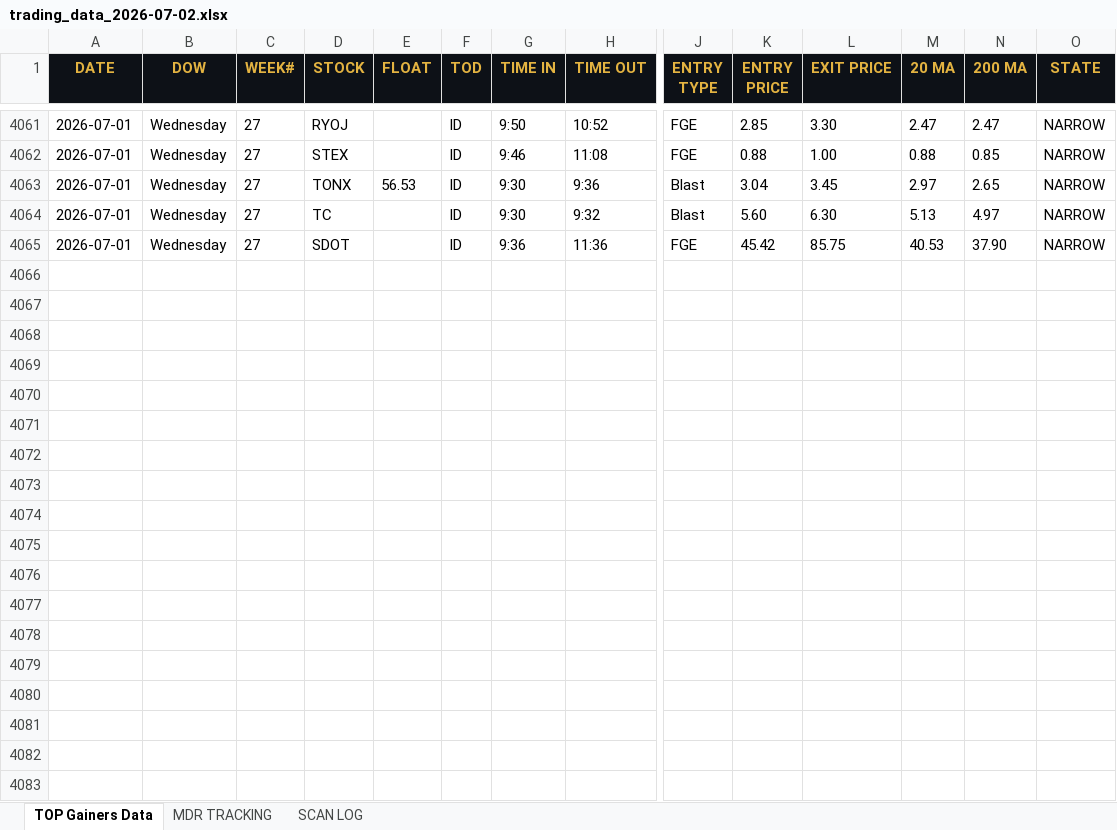
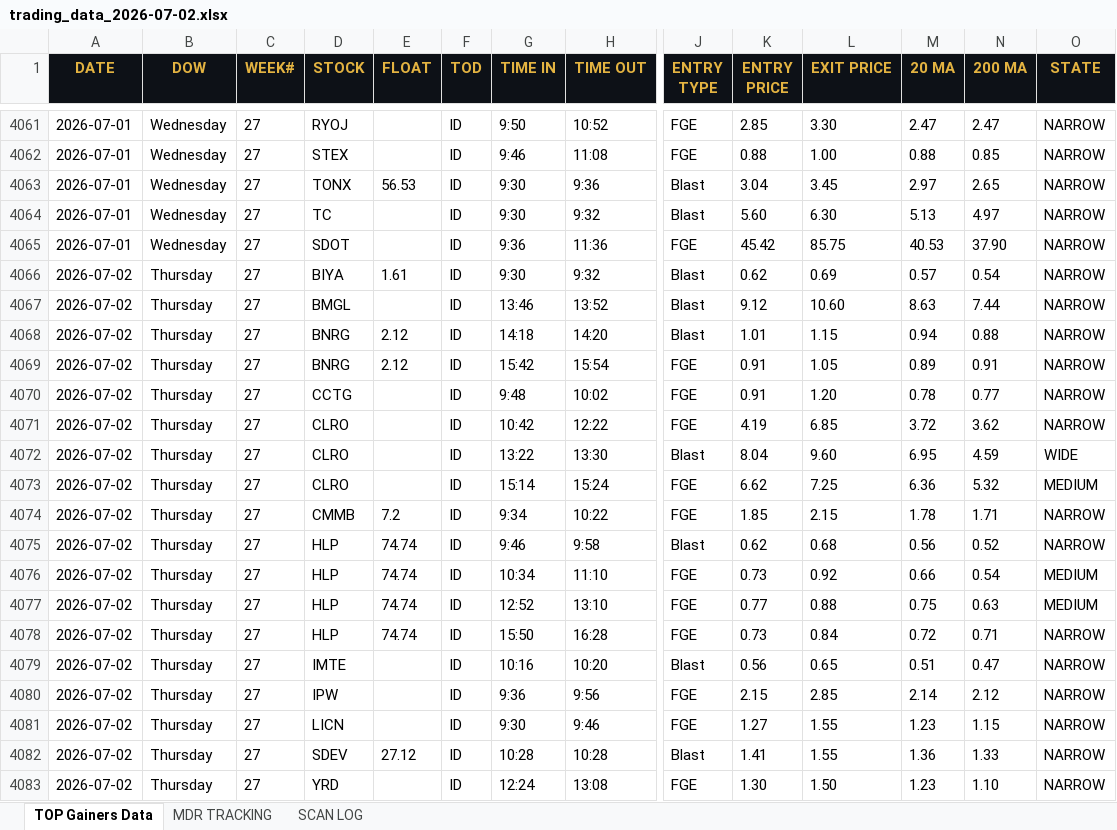
Before and after one commit to cmletsch/trading-system, an Excel workbook: data/trading_data_2026-07-02.xlsx, sheet TOP Gainers Data, drawn as a sheet; only a part is shown, gaps mark what is left out; values as stored, in another font and other column widths than the file's, no borders; rows hold the shown columns only; the diff covers the shown part only; the diff names each change by its address in the sheet, - before the commit and + after, or states it on an @@ line.

```diff
--- a/data/trading_data_2026-07-02.xlsx (sheet TOP Gainers Data)
+++ b/data/trading_data_2026-07-02.xlsx (sheet TOP Gainers Data)
+row 4066: 2026-07-02 | Thursday | 27 | BIYA | 1.61 | ID | 9:30 | 9:32 | Blast | 0.62 | 0.69 | 0.57 | 0.54 | NARROW
+row 4067: 2026-07-02 | Thursday | 27 | BMGL |  | ID | 13:46 | 13:52 | Blast | 9.12 | 10.60 | 8.63 | 7.44 | NARROW
+row 4068: 2026-07-02 | Thursday | 27 | BNRG | 2.12 | ID | 14:18 | 14:20 | Blast | 1.01 | 1.15 | 0.94 | 0.88 | NARROW
+row 4069: 2026-07-02 | Thursday | 27 | BNRG | 2.12 | ID | 15:42 | 15:54 | FGE | 0.91 | 1.05 | 0.89 | 0.91 | NARROW
+row 4070: 2026-07-02 | Thursday | 27 | CCTG |  | ID | 9:48 | 10:02 | FGE | 0.91 | 1.20 | 0.78 | 0.77 | NARROW
+row 4071: 2026-07-02 | Thursday | 27 | CLRO |  | ID | 10:42 | 12:22 | FGE | 4.19 | 6.85 | 3.72 | 3.62 | NARROW
+row 4072: 2026-07-02 | Thursday | 27 | CLRO |  | ID | 13:22 | 13:30 | Blast | 8.04 | 9.60 | 6.95 | 4.59 | WIDE
+row 4073: 2026-07-02 | Thursday | 27 | CLRO |  | ID | 15:14 | 15:24 | FGE | 6.62 | 7.25 | 6.36 | 5.32 | MEDIUM
+row 4074: 2026-07-02 | Thursday | 27 | CMMB | 7.2 | ID | 9:34 | 10:22 | FGE | 1.85 | 2.15 | 1.78 | 1.71 | NARROW
+row 4075: 2026-07-02 | Thursday | 27 | HLP | 74.74 | ID | 9:46 | 9:58 | Blast | 0.62 | 0.68 | 0.56 | 0.52 | NARROW
+row 4076: 2026-07-02 | Thursday | 27 | HLP | 74.74 | ID | 10:34 | 11:10 | FGE | 0.73 | 0.92 | 0.66 | 0.54 | MEDIUM
+row 4077: 2026-07-02 | Thursday | 27 | HLP | 74.74 | ID | 12:52 | 13:10 | FGE | 0.77 | 0.88 | 0.75 | 0.63 | MEDIUM
+row 4078: 2026-07-02 | Thursday | 27 | HLP | 74.74 | ID | 15:50 | 16:28 | FGE | 0.73 | 0.84 | 0.72 | 0.71 | NARROW
+row 4079: 2026-07-02 | Thursday | 27 | IMTE |  | ID | 10:16 | 10:20 | Blast | 0.56 | 0.65 | 0.51 | 0.47 | NARROW
+row 4080: 2026-07-02 | Thursday | 27 | IPW |  | ID | 9:36 | 9:56 | FGE | 2.15 | 2.85 | 2.14 | 2.12 | NARROW
+row 4081: 2026-07-02 | Thursday | 27 | LICN |  | ID | 9:30 | 9:46 | FGE | 1.27 | 1.55 | 1.23 | 1.15 | NARROW
+row 4082: 2026-07-02 | Thursday | 27 | SDEV | 27.12 | ID | 10:28 | 10:28 | Blast | 1.41 | 1.55 | 1.36 | 1.33 | NARROW
+row 4083: 2026-07-02 | Thursday | 27 | YRD |  | ID | 12:24 | 13:08 | FGE | 1.30 | 1.50 | 1.23 | 1.10 | NARROW
```
Also changed, not shown: 6 added rows elsewhere in this sheet, sheet MDR TRACKING, sheet SCAN LOG, 2 other files.
